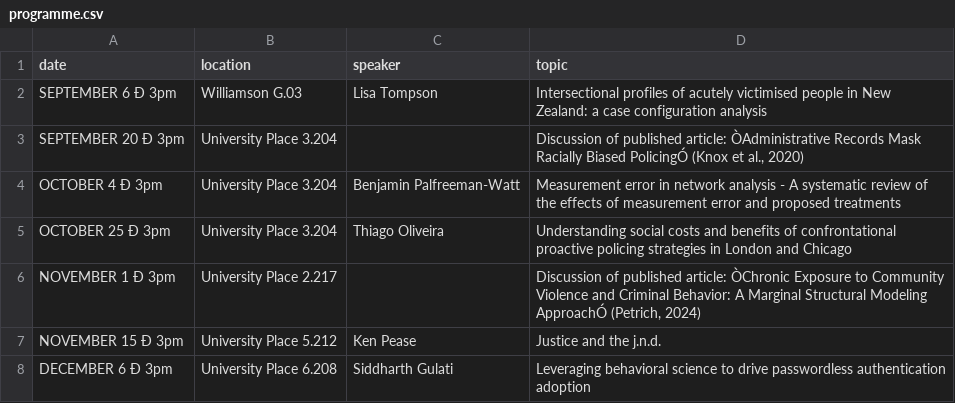
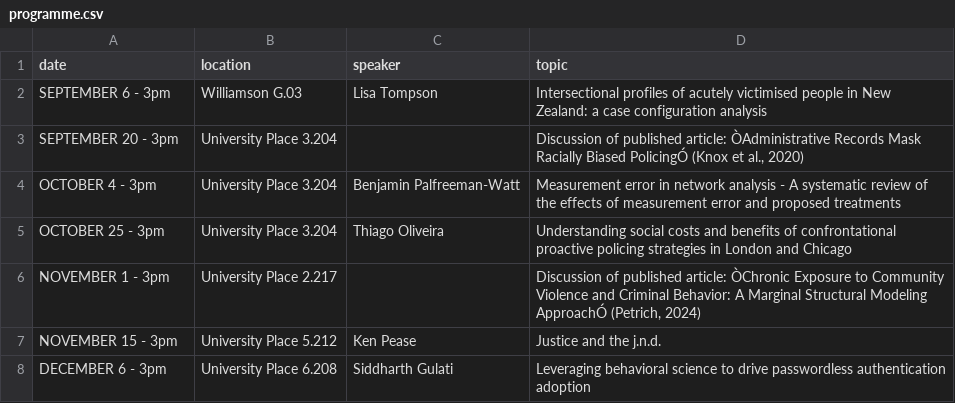
Before and after one commit to uom-resquant/programme, a CSV file: programme.csv, drawn as a sheet.

Commit message:
trying to fix why topic is undefined

```diff
--- a/programme.csv
+++ b/programme.csv
@@ -1,8 +1,8 @@
 date,location,speaker,topic
-SEPTEMBER 6 Ð 3pm,Williamson G.03,Lisa Tompson,Intersectional profiles of acutely victimised people in New Zealand: a case configuration analysis
-SEPTEMBER 20 Ð 3pm,University Place 3.204,,"Discussion of published article: ÒAdministrative Records Mask Racially Biased PolicingÓ (Knox et al., 2020)"
-OCTOBER 4 Ð 3pm,University Place 3.204,Benjamin Palfreeman-Watt,Measurement error in network analysis - A systematic review of the effects of measurement error and proposed treatments
-OCTOBER 25 Ð 3pm,University Place 3.204,Thiago Oliveira,Understanding social costs and benefits of confrontational proactive policing strategies in London and Chicago
-NOVEMBER 1 Ð 3pm,University Place 2.217,,"Discussion of published article: ÒChronic Exposure to Community Violence and Criminal Behavior: A Marginal Structural Modeling ApproachÓ (Petrich, 2024)"
-NOVEMBER 15 Ð 3pm,University Place 5.212,Ken Pease,Justice and the j.n.d.
-DECEMBER 6 Ð 3pm,University Place 6.208,Siddharth Gulati,Leveraging behavioral science to drive passwordless authentication adoption
+SEPTEMBER 6 - 3pm,Williamson G.03,Lisa Tompson,Intersectional profiles of acutely victimised people in New Zealand: a case configuration analysis
+SEPTEMBER 20 - 3pm,University Place 3.204,,"Discussion of published article: ÒAdministrative Records Mask Racially Biased PolicingÓ (Knox et al., 2020)"
+OCTOBER 4 - 3pm,University Place 3.204,Benjamin Palfreeman-Watt,Measurement error in network analysis - A systematic review of the effects of measurement error and proposed treatments
+OCTOBER 25 - 3pm,University Place 3.204,Thiago Oliveira,Understanding social costs and benefits of confrontational proactive policing strategies in London and Chicago
+NOVEMBER 1 - 3pm,University Place 2.217,,"Discussion of published article: ÒChronic Exposure to Community Violence and Criminal Behavior: A Marginal Structural Modeling ApproachÓ (Petrich, 2024)"
+NOVEMBER 15 - 3pm,University Place 5.212,Ken Pease,Justice and the j.n.d.
+DECEMBER 6 - 3pm,University Place 6.208,Siddharth Gulati,Leveraging behavioral science to drive passwordless authentication adoption
```
Also changed, not shown: 1 other file.
